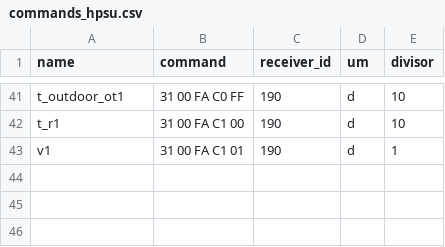
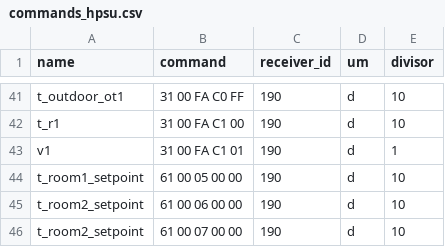
Before and after one commit to zanac/pyHPSU, a CSV file: etc/pyHPSU/commands_hpsu.csv, drawn as a sheet; only a part is shown, gaps mark what is left out.

```diff
--- a/etc/pyHPSU/commands_hpsu.csv
+++ b/etc/pyHPSU/commands_hpsu.csv
@@ -43 +43,4 @@ t_r1;31 00 FA C1 00;190;d;10
 v1;31 00 FA C1 01;190;d;1
+t_room1_setpoint;61 00 05 00 00;190;d;10
+t_room2_setpoint;61 00 06 00 00;190;d;10
+t_room2_setpoint;61 00 07 00 00;190;d;10
```
Also changed, not shown: etc/pyHPSU/commands_hpsu_IT.csv.
